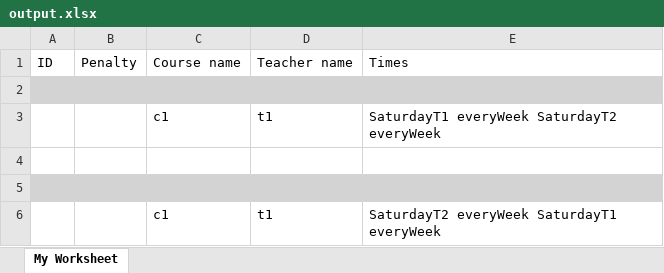
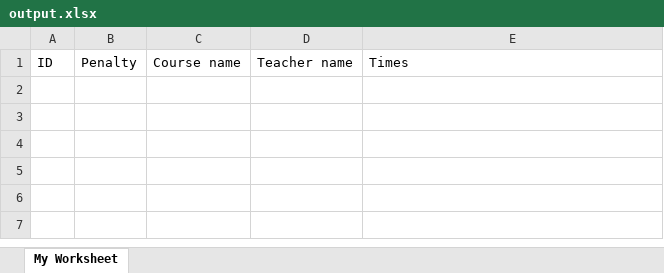
Before and after one commit to DevoTalk/Course-Scheduler, an Excel workbook: Course Scheduler/output.xlsx, sheet My Worksheet, drawn as a sheet; values as stored, in another font and other column widths than the file's, no borders; the diff names each change by its address in the sheet, - before the commit and + after, or states it on an @@ line.

```diff
--- a/Course Scheduler/output.xlsx (sheet My Worksheet)
+++ b/Course Scheduler/output.xlsx (sheet My Worksheet)
-row 2: (empty)
-row 3:  |  | c1 | t1 | SaturdayT1 everyWeek SaturdayT2 everyWeek
-row 4: (empty)
-row 5: (empty)
-row 6:  |  | c1 | t1 | SaturdayT2 everyWeek SaturdayT1 everyWeek
```
Also changed, not shown: 8 other files.
